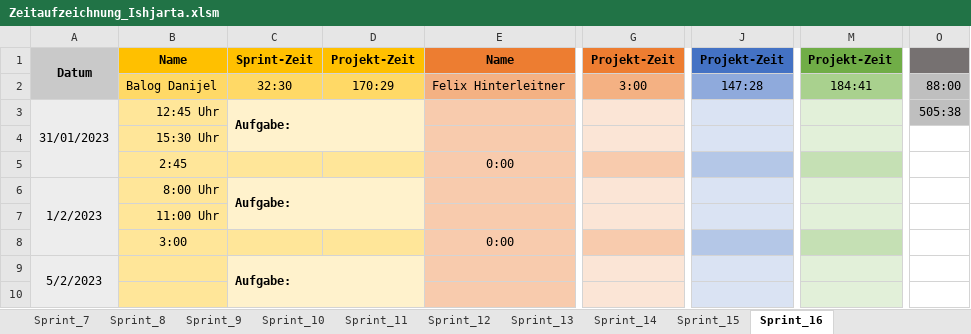
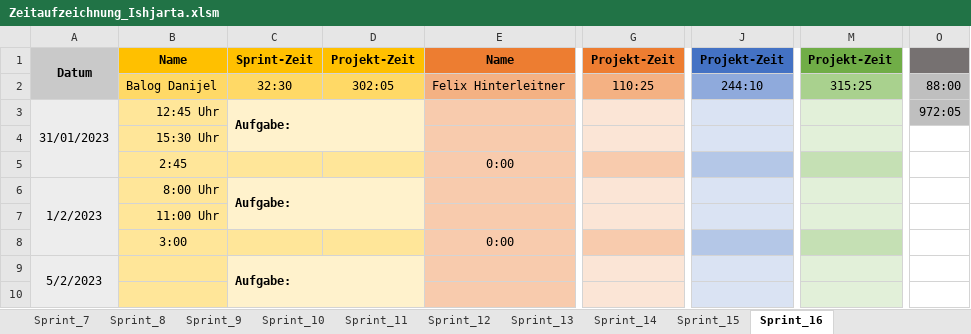
Before and after one commit to FragonGamer/ishjarta, an Excel workbook: Zeitaufzeichnung_Ishjarta.xlsm, sheet Sprint_16, drawn as a sheet; only a part is shown, gaps mark what is left out; values as stored, in another font and other column widths than the file's, no borders; charts and pictures not drawn; the diff names each change by its address in the sheet, - before the commit and + after, or states it on an @@ line.

```diff
--- a/Zeitaufzeichnung_Ishjarta.xlsm (sheet Sprint_16)
+++ b/Zeitaufzeichnung_Ishjarta.xlsm (sheet Sprint_16)
-D2: 170:29
+D2: 302:05
-G2: 3:00
+G2: 110:25
-J2: 147:28
+J2: 244:10
-M2: 184:41
+M2: 315:25
-O3: 505:38
+O3: 972:05
```
Also changed, not shown: 2 other files.
